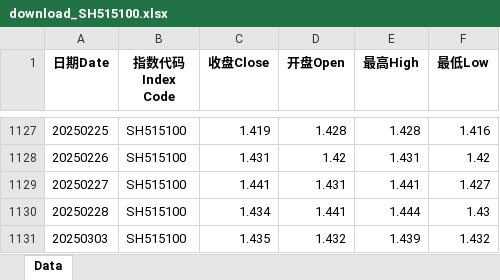
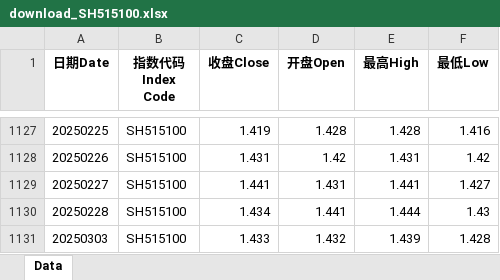
Before and after one commit to cloud0072/GuPiaoJiSuan, an Excel workbook: data/download_SH515100.xlsx, sheet Data, drawn as a sheet; only a part is shown, gaps mark what is left out; values as stored, in another font and other column widths than the file's, no borders; the diff names each change by its address in the sheet, - before the commit and + after, or states it on an @@ line.

```diff
--- a/data/download_SH515100.xlsx (sheet Data)
+++ b/data/download_SH515100.xlsx (sheet Data)
-C1131 (收盘Close): 1.435
+C1131 (收盘Close): 1.433
-F1131 (最低Low): 1.432
+F1131 (最低Low): 1.428
```
Also changed, not shown: data/download_SH510050.xlsx, data/download_SH513630.xlsx, 16 other files.
